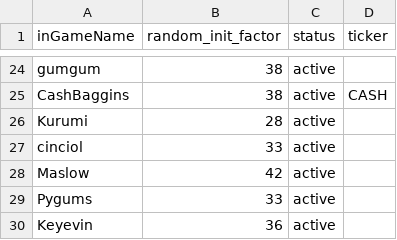
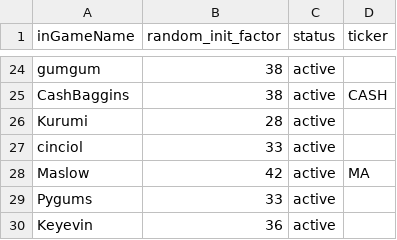
Before and after one commit to sdrawkcaBdeT/prettyDerbyClubAnalysis, a CSV file: market/member_initialization.csv, drawn as a sheet; only a part is shown, gaps mark what is left out.

```diff
--- a/market/member_initialization.csv
+++ b/market/member_initialization.csv
@@ -27,3 +27,3 @@ Kurumi,28,active,
 cinciol,33,active,
-Maslow,42,active,
+Maslow,42,active,MA
 Pygums,33,active,
```
Also changed, not shown: market/crew_coins.csv, market/market_snapshot_log.csv, 15 other files.
